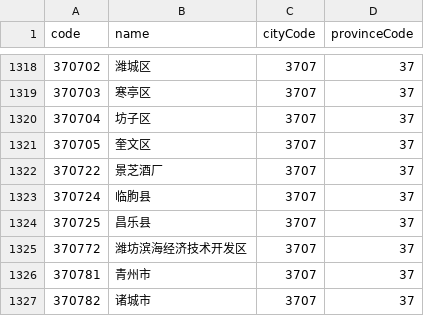
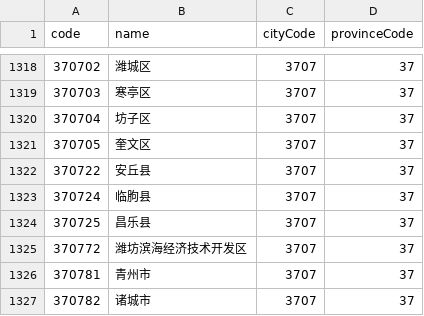
Before and after one commit to 98091723/validate_id_card_full, a CSV file: areas.csv, drawn as a sheet; only a part is shown, gaps mark what is left out.

Commit message:
Update areas.csv

```diff
--- a/areas.csv
+++ b/areas.csv
@@ -1321,3 +1321,3 @@ code,name,cityCode,provinceCode
 370705,"奎文区",3707,37
-370722,"景芝酒厂",3707,37
+370722,"安丘县",3707,37
 370724,"临朐县",3707,37
```
